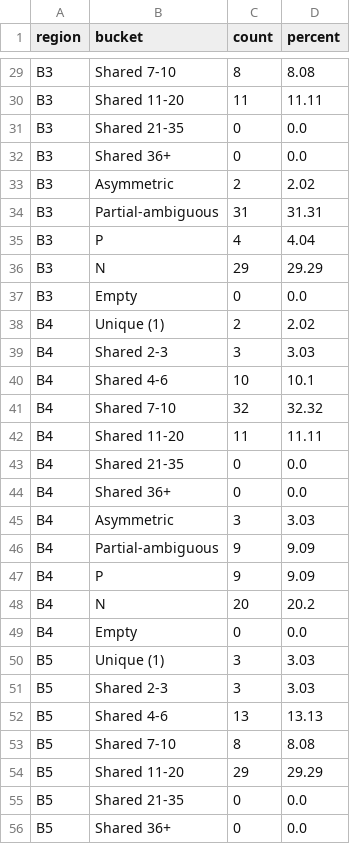
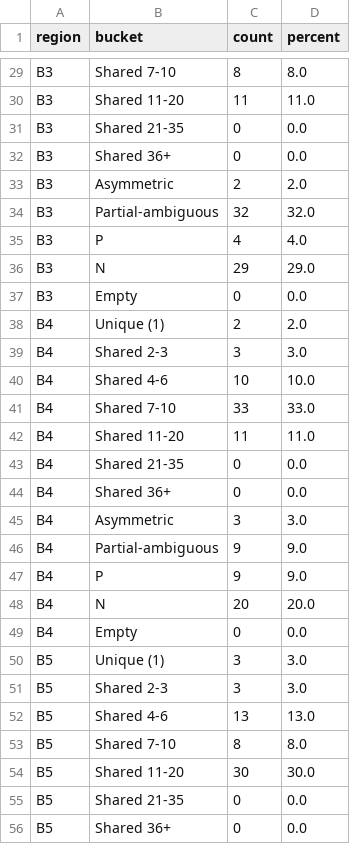
Before and after one commit to OPElement0/Niliwolf, a CSV file: identification_buckets.csv, drawn as a sheet; only a part is shown, gaps mark what is left out; the diff covers the shown part only; the diff names each change by its address in the sheet, - before the commit and + after, or states it on an @@ line.

```diff
--- a/identification_buckets.csv
+++ b/identification_buckets.csv
-D29 (percent): 8.08
+D29 (percent): 8.0
-D30 (percent): 11.11
+D30 (percent): 11.0
-D33 (percent): 2.02
+D33 (percent): 2.0
-C34 (count): 31
+C34 (count): 32
-D34 (percent): 31.31
+D34 (percent): 32.0
-D35 (percent): 4.04
+D35 (percent): 4.0
-D36 (percent): 29.29
+D36 (percent): 29.0
-D38 (percent): 2.02
+D38 (percent): 2.0
-D39 (percent): 3.03
+D39 (percent): 3.0
-D40 (percent): 10.1
+D40 (percent): 10.0
-C41 (count): 32
+C41 (count): 33
-D41 (percent): 32.32
+D41 (percent): 33.0
-D42 (percent): 11.11
+D42 (percent): 11.0
-D45 (percent): 3.03
+D45 (percent): 3.0
-D46:D47 (percent): 9.09
+D46:D47 (percent): 9.0
-D48 (percent): 20.2
+D48 (percent): 20.0
-D50:D51 (percent): 3.03
+D50:D51 (percent): 3.0
-D52 (percent): 13.13
+D52 (percent): 13.0
-D53 (percent): 8.08
+D53 (percent): 8.0
-C54 (count): 29
+C54 (count): 30
-D54 (percent): 29.29
+D54 (percent): 30.0
```
Also changed, not shown: 55 edited cells elsewhere in this file, color_pattern_freq.csv, rank_freq_per_region.csv, 13 other files.
